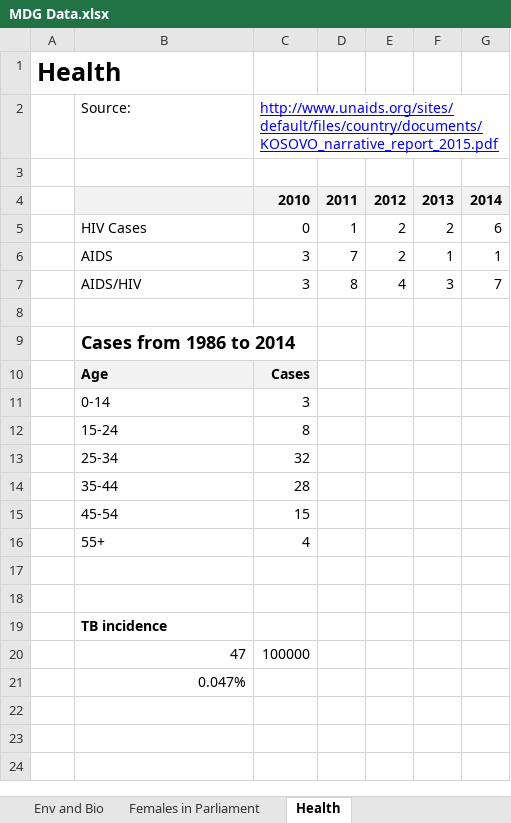
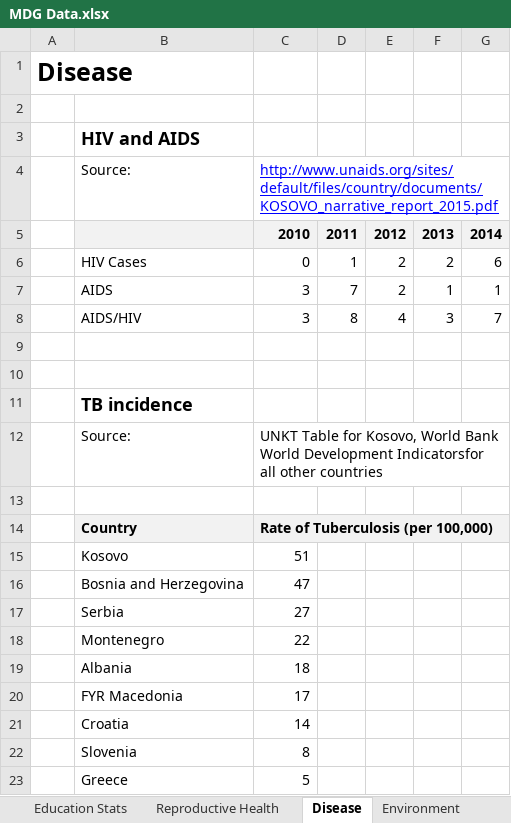
Before and after one commit to opendatakosovo/UNKT-MDG-visualizer, an Excel workbook: data/MDG Data.xlsx, sheet Disease, drawn as a sheet; values as stored, in another font and other column widths than the file's, no borders; charts and pictures not drawn; removed rows and columns are numbered as before the commit, all else as after; the diff names each change by its address in the sheet, - before the commit and + after, or states it on an @@ line.

```diff
--- a/data/MDG Data.xlsx (sheet Disease)
+++ b/data/MDG Data.xlsx (sheet Disease)
-sheet tab: Env and Bio
+sheet tab: Environment
-sheet tab: Health
+sheet tab: Disease
-sheet tab: Females in Parliament
@@ sheet tab order changed: Education Stats | Reproductive Health | Disease | Environment @@
-A1: Health
+A1: Disease
+row 2: (empty)
+row 3:  | HIV and AIDS
-row 3: (empty)
-row 9:  | Cases from 1986 to 2014
-row 10:  | Age | Cases
-row 11:  | 0-14 | 3
-row 12:  | 15-24 | 8
-row 13:  | 25-34 | 32
-row 14:  | 35-44 | 28
-row 15:  | 45-54 | 15
-row 16:  | 55+ | 4
-row 17: (empty)
@@ B11 text size: larger @@
-row 20:  | 47 | 100000
+row 12:  | Source: | UNKT Table for Kosovo, World Bank World Development Indicatorsfor all other countries
-B13: 0.047%
+B13: (empty)
+row 14:  | Country | Rate of Tuberculosis (per 100,000)
+row 15:  | Kosovo | 51
+row 16:  | Bosnia and Herzegovina | 47
+row 17:  | Serbia | 27
+row 18:  | Montenegro | 22
+row 19:  | Albania | 18
+row 20:  | FYR Macedonia | 17
+row 21:  | Croatia | 14
+row 22:  | Slovenia | 8
+row 23:  | Greece | 5
```
Also changed, not shown: sheet WDI Data, sheet UNKT Provided, sheet Environment, sheet Internet Penetration, sheet Proposed Indicators, sheet Education Stats, 1 more sheet, formulas that keep their value, charts or pictures, data/Data Verification.xlsx, data/indicator_data.xlsx, 6 other files.
